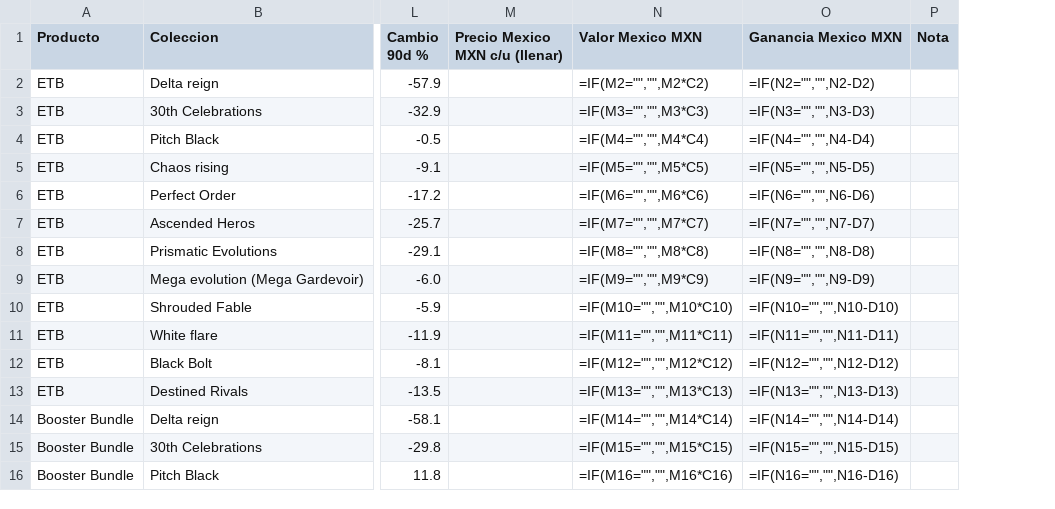
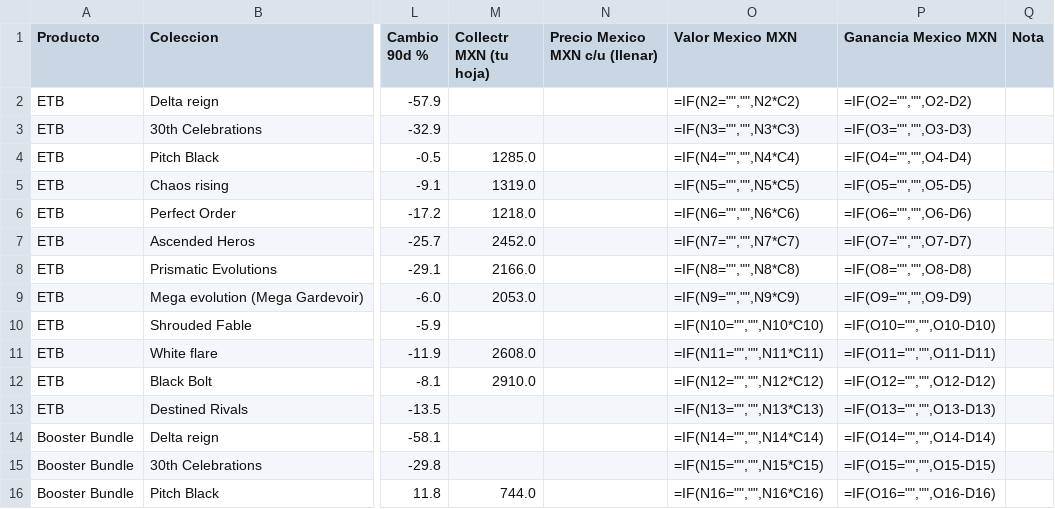
Before and after one commit to dvillasisr-lab/claude, a CSV file: pokemon-stock/sheet_tab.csv, drawn as a sheet; only a part is shown, gaps mark what is left out; addresses are those after the commit; the diff covers the shown part only; the diff names each change by its address in the sheet, - before the commit and + after, or states it on an @@ line.

```diff
--- a/pokemon-stock/sheet_tab.csv
+++ b/pokemon-stock/sheet_tab.csv
+column M (Collectr MXN (tu hoja)), rows 4-16: 1285.0 | 1319.0 | 1218.0 | 2452.0 | 2166.0 | 2053.0 |  | 2608.0 | 2910.0 |  |  |  | 744.0
-O2 (Valor Mexico MXN): =IF(M2="","",M2*C2)
+O2 (Valor Mexico MXN): =IF(N2="","",N2*C2)
-P2 (Ganancia Mexico MXN): =IF(N2="","",N2-D2)
+P2 (Ganancia Mexico MXN): =IF(O2="","",O2-D2)
-O3 (Valor Mexico MXN): =IF(M3="","",M3*C3)
+O3 (Valor Mexico MXN): =IF(N3="","",N3*C3)
-P3 (Ganancia Mexico MXN): =IF(N3="","",N3-D3)
+P3 (Ganancia Mexico MXN): =IF(O3="","",O3-D3)
-O4 (Valor Mexico MXN): =IF(M4="","",M4*C4)
+O4 (Valor Mexico MXN): =IF(N4="","",N4*C4)
-P4 (Ganancia Mexico MXN): =IF(N4="","",N4-D4)
+P4 (Ganancia Mexico MXN): =IF(O4="","",O4-D4)
-O5 (Valor Mexico MXN): =IF(M5="","",M5*C5)
+O5 (Valor Mexico MXN): =IF(N5="","",N5*C5)
-P5 (Ganancia Mexico MXN): =IF(N5="","",N5-D5)
+P5 (Ganancia Mexico MXN): =IF(O5="","",O5-D5)
-O6 (Valor Mexico MXN): =IF(M6="","",M6*C6)
+O6 (Valor Mexico MXN): =IF(N6="","",N6*C6)
-P6 (Ganancia Mexico MXN): =IF(N6="","",N6-D6)
+P6 (Ganancia Mexico MXN): =IF(O6="","",O6-D6)
-O7 (Valor Mexico MXN): =IF(M7="","",M7*C7)
+O7 (Valor Mexico MXN): =IF(N7="","",N7*C7)
-P7 (Ganancia Mexico MXN): =IF(N7="","",N7-D7)
+P7 (Ganancia Mexico MXN): =IF(O7="","",O7-D7)
-O8 (Valor Mexico MXN): =IF(M8="","",M8*C8)
+O8 (Valor Mexico MXN): =IF(N8="","",N8*C8)
-P8 (Ganancia Mexico MXN): =IF(N8="","",N8-D8)
+P8 (Ganancia Mexico MXN): =IF(O8="","",O8-D8)
-O9 (Valor Mexico MXN): =IF(M9="","",M9*C9)
+O9 (Valor Mexico MXN): =IF(N9="","",N9*C9)
-P9 (Ganancia Mexico MXN): =IF(N9="","",N9-D9)
+P9 (Ganancia Mexico MXN): =IF(O9="","",O9-D9)
-O10 (Valor Mexico MXN): =IF(M10="","",M10*C10)
+O10 (Valor Mexico MXN): =IF(N10="","",N10*C10)
-P10 (Ganancia Mexico MXN): =IF(N10="","",N10-D10)
+P10 (Ganancia Mexico MXN): =IF(O10="","",O10-D10)
-O11 (Valor Mexico MXN): =IF(M11="","",M11*C11)
+O11 (Valor Mexico MXN): =IF(N11="","",N11*C11)
-P11 (Ganancia Mexico MXN): =IF(N11="","",N11-D11)
+P11 (Ganancia Mexico MXN): =IF(O11="","",O11-D11)
-O12 (Valor Mexico MXN): =IF(M12="","",M12*C12)
+O12 (Valor Mexico MXN): =IF(N12="","",N12*C12)
-P12 (Ganancia Mexico MXN): =IF(N12="","",N12-D12)
+P12 (Ganancia Mexico MXN): =IF(O12="","",O12-D12)
-O13 (Valor Mexico MXN): =IF(M13="","",M13*C13)
+O13 (Valor Mexico MXN): =IF(N13="","",N13*C13)
-P13 (Ganancia Mexico MXN): =IF(N13="","",N13-D13)
+P13 (Ganancia Mexico MXN): =IF(O13="","",O13-D13)
-O14 (Valor Mexico MXN): =IF(M14="","",M14*C14)
+O14 (Valor Mexico MXN): =IF(N14="","",N14*C14)
-P14 (Ganancia Mexico MXN): =IF(N14="","",N14-D14)
+P14 (Ganancia Mexico MXN): =IF(O14="","",O14-D14)
-O15 (Valor Mexico MXN): =IF(M15="","",M15*C15)
+O15 (Valor Mexico MXN): =IF(N15="","",N15*C15)
-P15 (Ganancia Mexico MXN): =IF(N15="","",N15-D15)
+P15 (Ganancia Mexico MXN): =IF(O15="","",O15-D15)
-O16 (Valor Mexico MXN): =IF(M16="","",M16*C16)
+O16 (Valor Mexico MXN): =IF(N16="","",N16*C16)
-P16 (Ganancia Mexico MXN): =IF(N16="","",N16-D16)
+P16 (Ganancia Mexico MXN): =IF(O16="","",O16-D16)
```
Also changed, not shown: 2 added rows and 54 edited cells elsewhere in this file, pokemon-stock/inventory.csv, pokemon-stock/report.csv, 1 other file.
